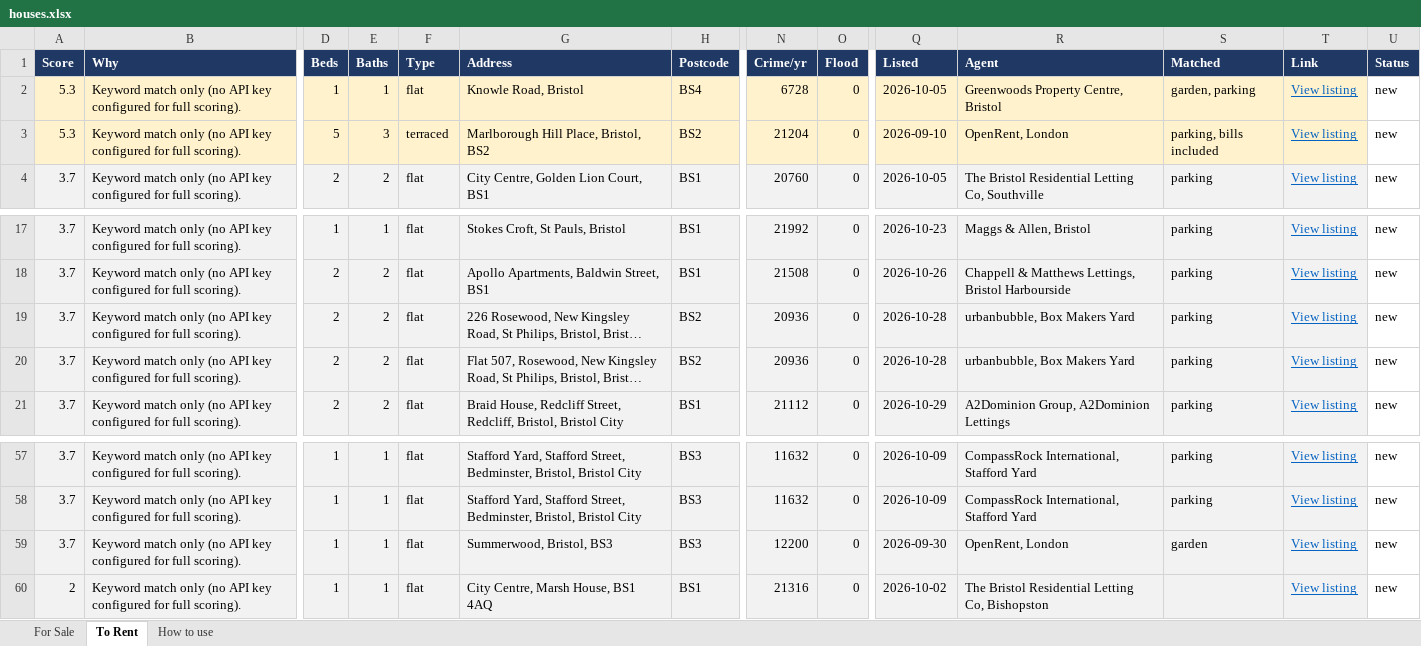
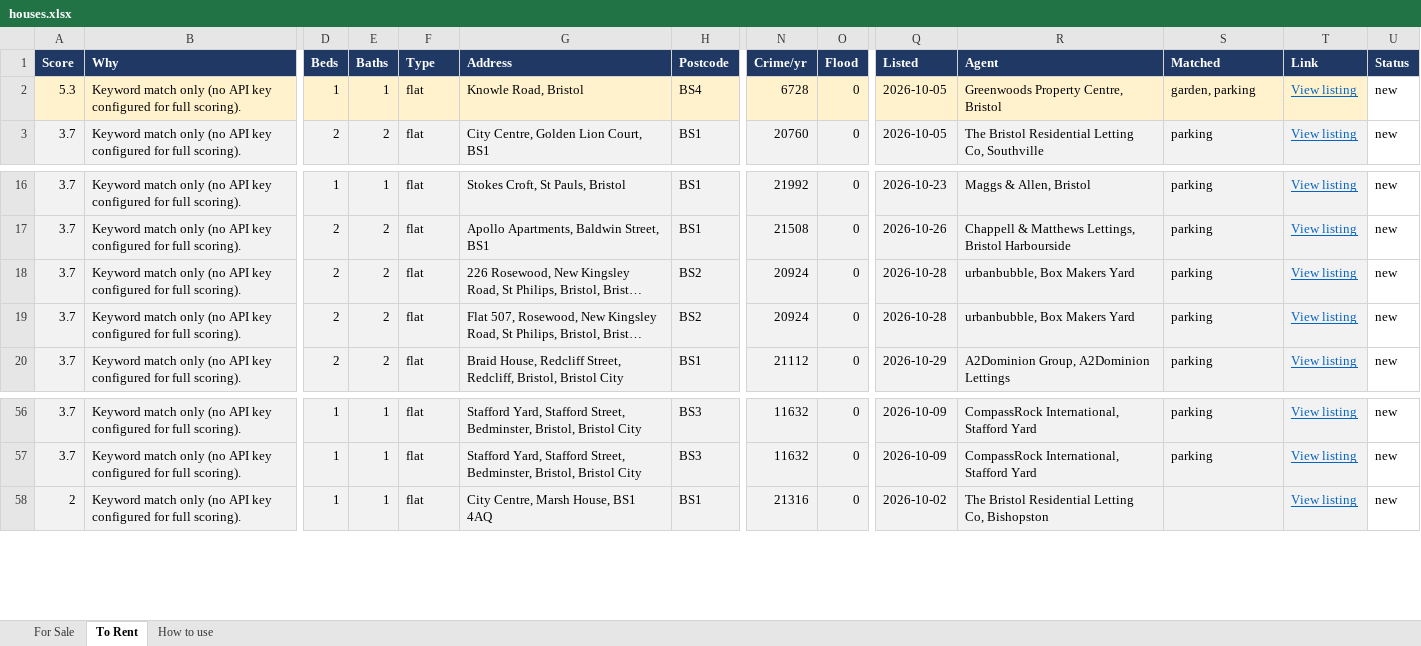
Before and after one commit to dcracknell/house_finder, an Excel workbook: data/houses.xlsx, sheet To Rent, drawn as a sheet; only a part is shown, gaps mark what is left out; long unchanged cells end in …; values as stored, in another font and other column widths than the file's, no borders; removed rows and columns are numbered as before the commit, all else as after; rows hold the shown columns only; the diff names each change by its address in the sheet, - before the commit and + after, or states it on an @@ line.

```diff
--- a/data/houses.xlsx (sheet To Rent)
+++ b/data/houses.xlsx (sheet To Rent)
-row 3: 5.3 | Keyword match only (no API key configured for full scoring). | 5 | 3 | terraced | Marlborough Hill Place, Bristol, BS2 | BS2 | 21204 | 0 | 2026-09-10 | OpenRent, London | parking, bills included | View listing | new
-N18:N19 (Crime/yr): 20936
+N18:N19 (Crime/yr): 20924
-row 59: 3.7 | Keyword match only (no API key configured for full scoring). | 1 | 1 | flat | Summerwood, Bristol, BS3 | BS3 | 12200 | 0 | 2026-09-30 | OpenRent, London | garden | View listing | new
```
Also changed, not shown: hidden cells, 3 other files.
